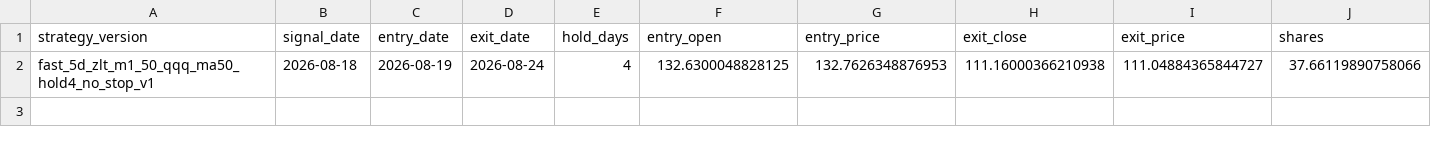
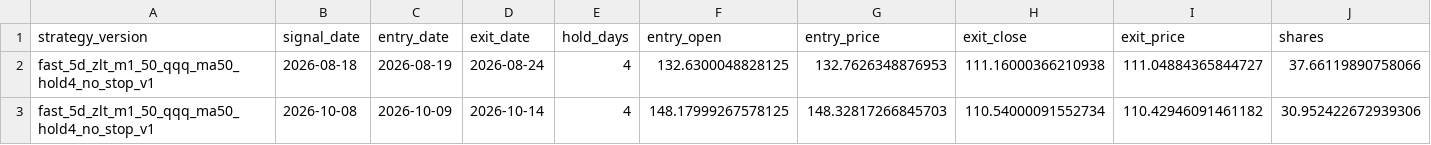
Before and after one commit to shoexue/soxl-bot, a CSV file: data/paper/paper_trade_log.csv, drawn as a sheet; only a part is shown; rows hold the shown columns only; the diff names each change by its address in the sheet, - before the commit and + after, or states it on an @@ line.

```diff
--- a/data/paper/paper_trade_log.csv
+++ b/data/paper/paper_trade_log.csv
+row 3: fast_5d_zlt_m1_50_qqq_ma50_hold4_no_stop_v1 | 2026-10-08 | 2026-10-09 | 2026-10-14 | 4 | 148.17999267578125 | 148.32817266845703 | 110.54000091552734 | 110.42946091461182 | 30.952422672939306
```
Also changed, not shown: data/paper/paper_daily_log.csv, 1 other file.
